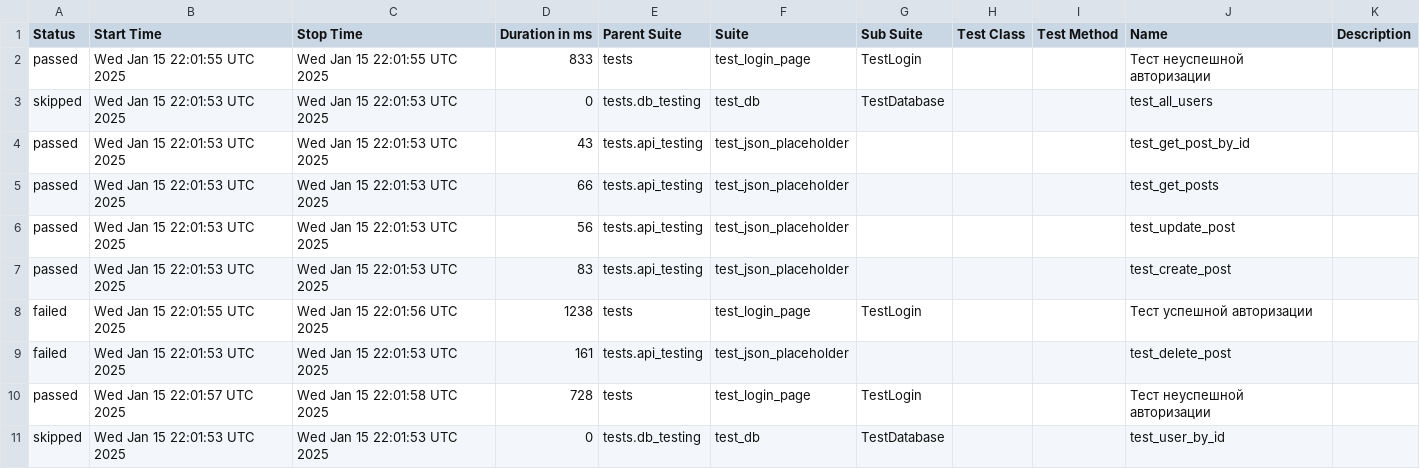
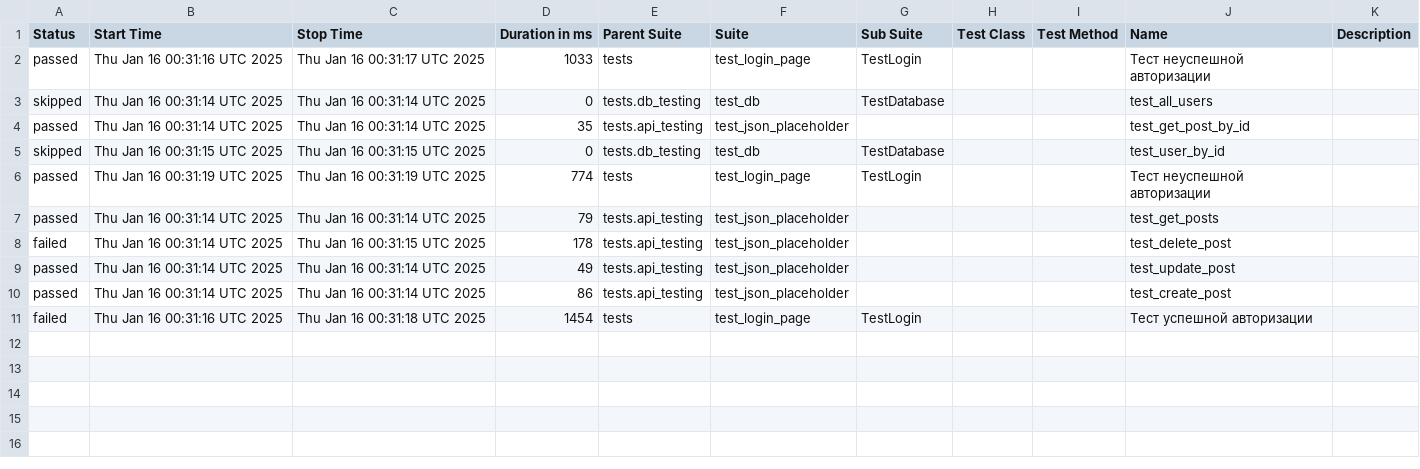
Before and after one commit to ToPPPi/make_page_object, a CSV file: data/suites.csv, drawn as a sheet.

```diff
--- a/data/suites.csv
+++ b/data/suites.csv
@@ -1,11 +1,11 @@
 "Status","Start Time","Stop Time","Duration in ms","Parent Suite","Suite","Sub Suite","Test Class","Test Method","Name","Description"
-"passed","Wed Jan 15 22:01:55 UTC 2025","Wed Jan 15 22:01:55 UTC 2025","833","tests","test_login_page","TestLogin","","","Тест неуспешной авторизации",""
-"skipped","Wed Jan 15 22:01:53 UTC 2025","Wed Jan 15 22:01:53 UTC 2025","0","tests.db_testing","test_db","TestDatabase","","","test_all_users",""
-"passed","Wed Jan 15 22:01:53 UTC 2025","Wed Jan 15 22:01:53 UTC 2025","43","tests.api_testing","test_json_placeholder","","","","test_get_post_by_id",""
-"passed","Wed Jan 15 22:01:53 UTC 2025","Wed Jan 15 22:01:53 UTC 2025","66","tests.api_testing","test_json_placeholder","","","","test_get_posts",""
-"passed","Wed Jan 15 22:01:53 UTC 2025","Wed Jan 15 22:01:53 UTC 2025","56","tests.api_testing","test_json_placeholder","","","","test_update_post",""
-"passed","Wed Jan 15 22:01:53 UTC 2025","Wed Jan 15 22:01:53 UTC 2025","83","tests.api_testing","test_json_placeholder","","","","test_create_post",""
-"failed","Wed Jan 15 22:01:55 UTC 2025","Wed Jan 15 22:01:56 UTC 2025","1238","tests","test_login_page","TestLogin","","","Тест успешной авторизации",""
-"failed","Wed Jan 15 22:01:53 UTC 2025","Wed Jan 15 22:01:53 UTC 2025","161","tests.api_testing","test_json_placeholder","","","","test_delete_post",""
-"passed","Wed Jan 15 22:01:57 UTC 2025","Wed Jan 15 22:01:58 UTC 2025","728","tests","test_login_page","TestLogin","","","Тест неуспешной авторизации",""
-"skipped","Wed Jan 15 22:01:53 UTC 2025","Wed Jan 15 22:01:53 UTC 2025","0","tests.db_testing","test_db","TestDatabase","","","test_user_by_id",""
+"passed","Thu Jan 16 00:31:16 UTC 2025","Thu Jan 16 00:31:17 UTC 2025","1033","tests","test_login_page","TestLogin","","","Тест неуспешной авторизации",""
+"skipped","Thu Jan 16 00:31:14 UTC 2025","Thu Jan 16 00:31:14 UTC 2025","0","tests.db_testing","test_db","TestDatabase","","","test_all_users",""
+"passed","Thu Jan 16 00:31:14 UTC 2025","Thu Jan 16 00:31:14 UTC 2025","35","tests.api_testing","test_json_placeholder","","","","test_get_post_by_id",""
+"skipped","Thu Jan 16 00:31:15 UTC 2025","Thu Jan 16 00:31:15 UTC 2025","0","tests.db_testing","test_db","TestDatabase","","","test_user_by_id",""
+"passed","Thu Jan 16 00:31:19 UTC 2025","Thu Jan 16 00:31:19 UTC 2025","774","tests","test_login_page","TestLogin","","","Тест неуспешной авторизации",""
+"passed","Thu Jan 16 00:31:14 UTC 2025","Thu Jan 16 00:31:14 UTC 2025","79","tests.api_testing","test_json_placeholder","","","","test_get_posts",""
+"failed","Thu Jan 16 00:31:14 UTC 2025","Thu Jan 16 00:31:15 UTC 2025","178","tests.api_testing","test_json_placeholder","","","","test_delete_post",""
+"passed","Thu Jan 16 00:31:14 UTC 2025","Thu Jan 16 00:31:14 UTC 2025","49","tests.api_testing","test_json_placeholder","","","","test_update_post",""
+"passed","Thu Jan 16 00:31:14 UTC 2025","Thu Jan 16 00:31:14 UTC 2025","86","tests.api_testing","test_json_placeholder","","","","test_create_post",""
+"failed","Thu Jan 16 00:31:16 UTC 2025","Thu Jan 16 00:31:18 UTC 2025","1454","tests","test_login_page","TestLogin","","","Тест успешной авторизации",""
```
Also changed, not shown: 25 other files.
